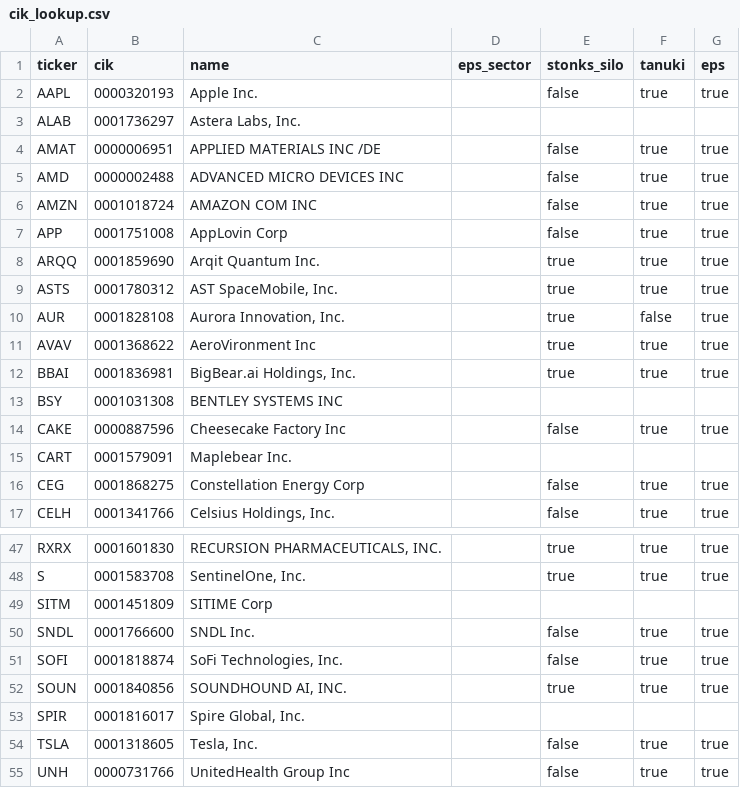
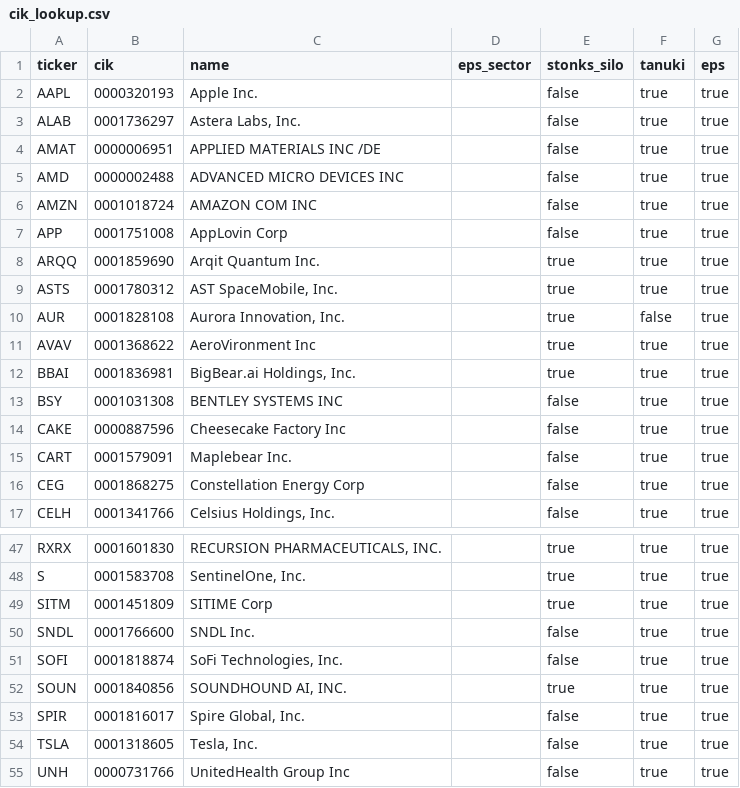
Before and after one commit to Koichi-Shigihara2/Adjusted-EPS-Analyzer, a CSV file: config/cik_lookup.csv, drawn as a sheet; only a part is shown, gaps mark what is left out.

Commit message:
chore: register ticker SITM [TANUKI+EPS+STONKS]

```diff
--- a/config/cik_lookup.csv
+++ b/config/cik_lookup.csv
@@ -2,3 +2,3 @@ ticker,cik,name,eps_sector,stonks_silo,tanuki,eps
 AAPL,0000320193,Apple Inc.,,false,true,true
-ALAB,0001736297,"Astera Labs, Inc.",,,,
+ALAB,0001736297,"Astera Labs, Inc.",,false,true,true
 AMAT,0000006951,APPLIED MATERIALS INC /DE,,false,true,true
@@ -12,5 +12,5 @@ AVAV,0001368622,AeroVironment Inc,,true,true,true
 BBAI,0001836981,"BigBear.ai Holdings, Inc.",,true,true,true
-BSY,0001031308,BENTLEY SYSTEMS INC,,,,
+BSY,0001031308,BENTLEY SYSTEMS INC,,false,true,true
 CAKE,0000887596,Cheesecake Factory Inc,,false,true,true
-CART,0001579091,Maplebear Inc.,,,,
+CART,0001579091,Maplebear Inc.,,false,true,true
 CEG,0001868275,Constellation Energy Corp,,false,true,true
@@ -48,3 +48,3 @@ RXRX,0001601830,"RECURSION PHARMACEUTICALS, INC.",,true,true,true
 S,0001583708,"SentinelOne, Inc.",,true,true,true
-SITM,0001451809,SITIME Corp,,,,
+SITM,0001451809,SITIME Corp,,true,true,true
 SNDL,0001766600,SNDL Inc.,,false,true,true
@@ -52,3 +52,3 @@ SOFI,0001818874,"SoFi Technologies, Inc.",,false,true,true
 SOUN,0001840856,"SOUNDHOUND AI, INC.",,true,true,true
-SPIR,0001816017,"Spire Global, Inc.",,,,
+SPIR,0001816017,"Spire Global, Inc.",,false,true,true
 TSLA,0001318605,"Tesla, Inc.",,false,true,true
```
Also changed, not shown: 5 other files.
